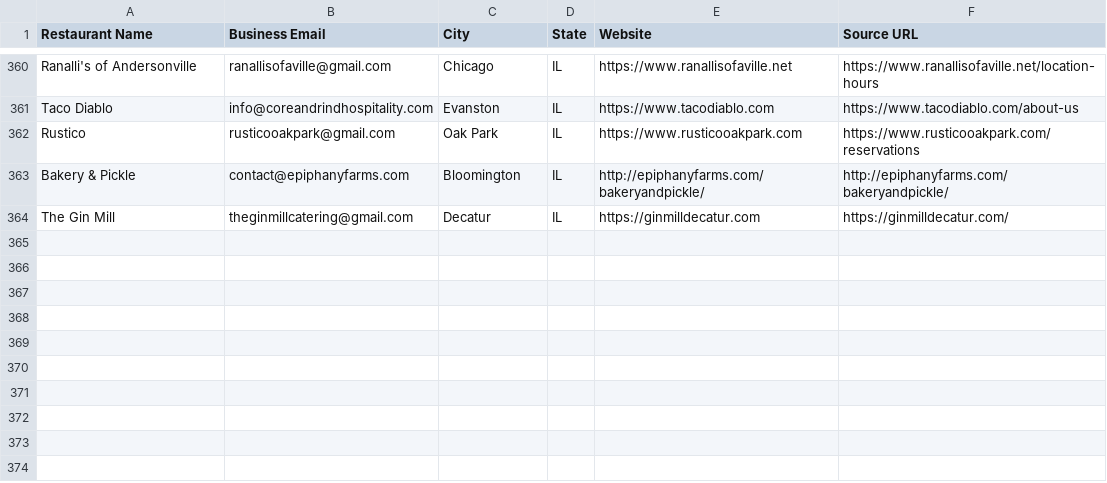
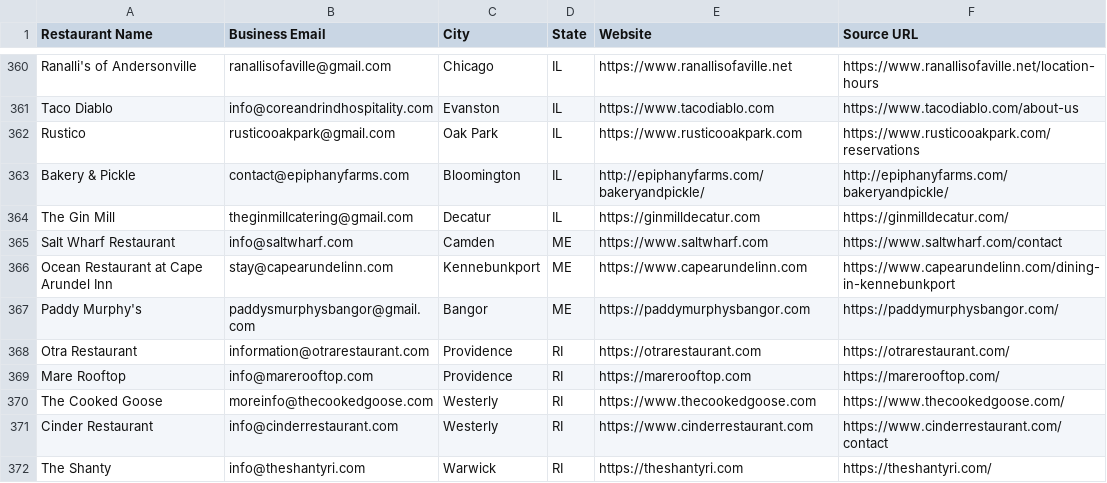
Before and after one commit to Kushams/BEFRS-OUTREACH, a CSV file: data/restaurant_leads_batch_006.csv, drawn as a sheet; only a part is shown, gaps mark what is left out; the diff names each change by its address in the sheet, - before the commit and + after, or states it on an @@ line.

```diff
--- a/data/restaurant_leads_batch_006.csv
+++ b/data/restaurant_leads_batch_006.csv
+row 365: Salt Wharf Restaurant | info@saltwharf.com | Camden | ME | https://www.saltwharf.com | https://www.saltwharf.com/contact
+row 366: Ocean Restaurant at Cape Arundel Inn | stay@capearundelinn.com | Kennebunkport | ME | https://www.capearundelinn.com | https://www.capearundelinn.com/dining-in-kennebunkport
+row 367: Paddy Murphy's | paddysmurphysbangor@gmail.com | Bangor | ME | https://paddymurphysbangor.com | https://paddymurphysbangor.com/
+row 368: Otra Restaurant | information@otrarestaurant.com | Providence | RI | https://otrarestaurant.com | https://otrarestaurant.com/
+row 369: Mare Rooftop | info@marerooftop.com | Providence | RI | https://marerooftop.com | https://marerooftop.com/
+row 370: The Cooked Goose | moreinfo@thecookedgoose.com | Westerly | RI | https://www.thecookedgoose.com | https://www.thecookedgoose.com/
+row 371: Cinder Restaurant | info@cinderrestaurant.com | Westerly | RI | https://www.cinderrestaurant.com | https://www.cinderrestaurant.com/contact
+row 372: The Shanty | info@theshantyri.com | Warwick | RI | https://theshantyri.com | https://theshantyri.com/
```
Also changed, not shown: data/restaurant_leads_batch_001.csv.
